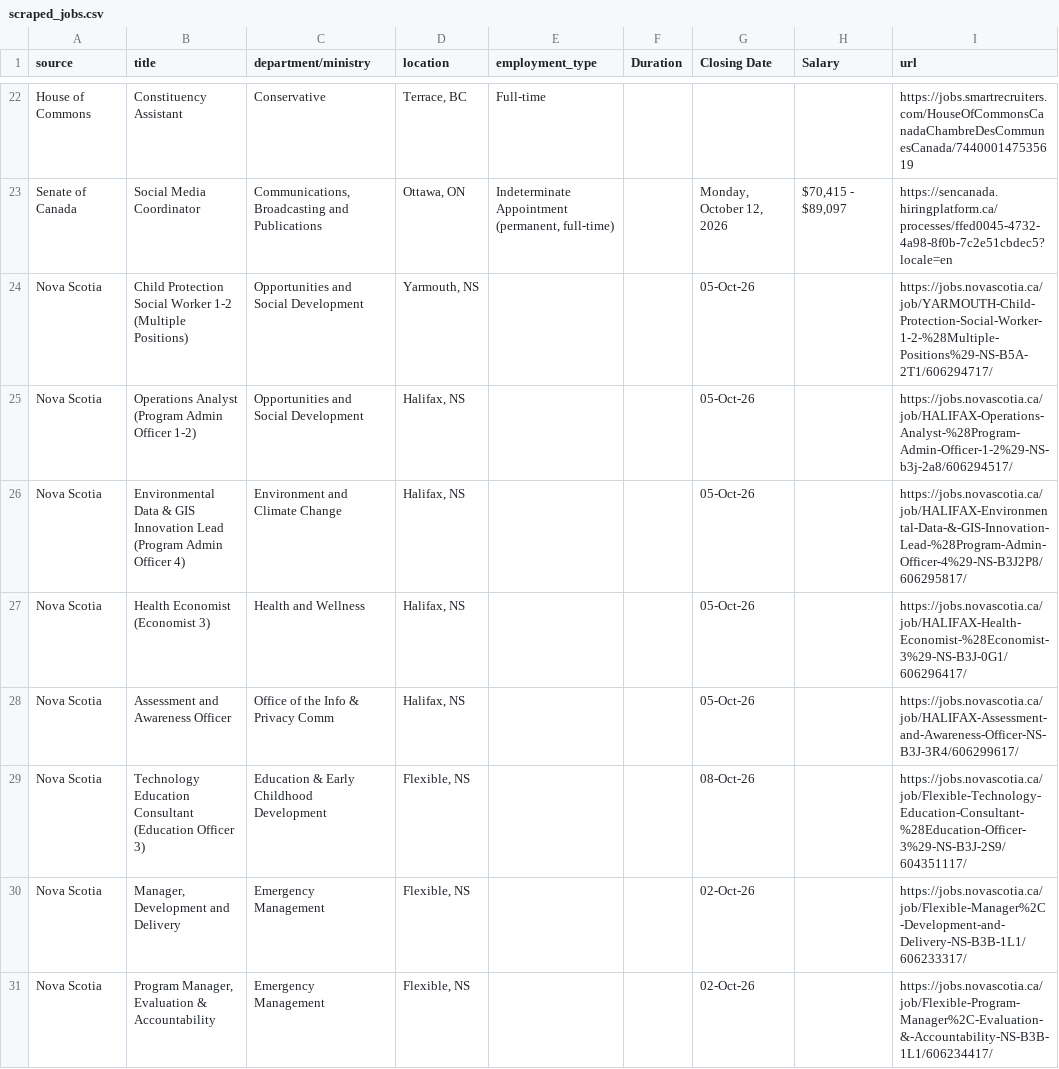
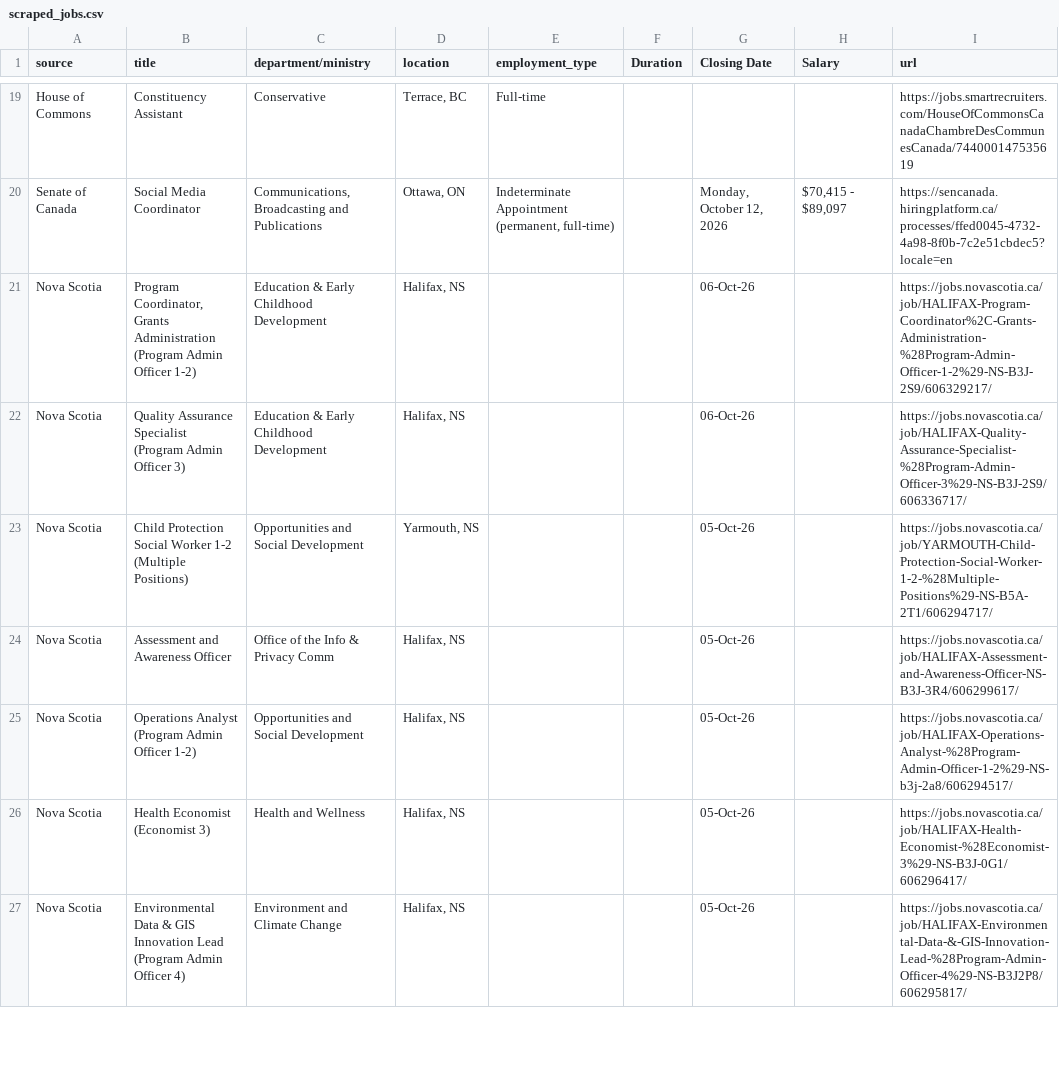
Before and after one commit to Glocal-Open-Source/showcase, a CSV file: scripts/scraped_jobs.csv, drawn as a sheet; only a part is shown, gaps mark what is left out; the diff covers the shown part only.

```diff
--- a/scripts/scraped_jobs.csv
+++ b/scripts/scraped_jobs.csv
@@ -23,9 +20,8 @@ House of Commons,Constituency Assistant,Conservative,"Terrace, BC",Full-time,,,,
 Senate of Canada,Social Media Coordinator,"Communications, Broadcasting and Publications","Ottawa, ON","Indeterminate Appointment (permanent, full-time)",,"Monday, October 12, 2026","$70,415 - $89,097",https://sencanada.hiringplatform.ca/processes/ffed0045-4732-4a98-8f0b-7c2e51cbdec5?locale=en
+Nova Scotia,"Program Coordinator, Grants Administration (Program Admin Officer 1-2)",Education & Early Childhood Development,"Halifax, NS",,,06-Oct-26,,https://jobs.novascotia.ca/job/HALIFAX-Program-Coordinator%2C-Grants-Administration-%28Program-Admin-Officer-1-2%29-NS-B3J-2S9/606329217/
+Nova Scotia,Quality Assurance Specialist (Program Admin Officer 3),Education & Early Childhood Development,"Halifax, NS",,,06-Oct-26,,https://jobs.novascotia.ca/job/HALIFAX-Quality-Assurance-Specialist-%28Program-Admin-Officer-3%29-NS-B3J-2S9/606336717/
 Nova Scotia,Child Protection Social Worker 1-2 (Multiple Positions),Opportunities and Social Development,"Yarmouth, NS",,,05-Oct-26,,https://jobs.novascotia.ca/job/YARMOUTH-Child-Protection-Social-Worker-1-2-%28Multiple-Positions%29-NS-B5A-2T1/606294717/
+Nova Scotia,Assessment and Awareness Officer,Office of the Info & Privacy Comm,"Halifax, NS",,,05-Oct-26,,https://jobs.novascotia.ca/job/HALIFAX-Assessment-and-Awareness-Officer-NS-B3J-3R4/606299617/
 Nova Scotia,Operations Analyst (Program Admin Officer 1-2),Opportunities and Social Development,"Halifax, NS",,,05-Oct-26,,https://jobs.novascotia.ca/job/HALIFAX-Operations-Analyst-%28Program-Admin-Officer-1-2%29-NS-b3j-2a8/606294517/
+Nova Scotia,Health Economist (Economist 3),Health and Wellness,"Halifax, NS",,,05-Oct-26,,https://jobs.novascotia.ca/job/HALIFAX-Health-Economist-%28Economist-3%29-NS-B3J-0G1/606296417/
 Nova Scotia,Environmental Data & GIS Innovation Lead (Program Admin Officer 4),Environment and Climate Change,"Halifax, NS",,,05-Oct-26,,https://jobs.novascotia.ca/job/HALIFAX-Environmental-Data-&-GIS-Innovation-Lead-%28Program-Admin-Officer-4%29-NS-B3J2P8/606295817/
-Nova Scotia,Health Economist (Economist 3),Health and Wellness,"Halifax, NS",,,05-Oct-26,,https://jobs.novascotia.ca/job/HALIFAX-Health-Economist-%28Economist-3%29-NS-B3J-0G1/606296417/
-Nova Scotia,Assessment and Awareness Officer,Office of the Info & Privacy Comm,"Halifax, NS",,,05-Oct-26,,https://jobs.novascotia.ca/job/HALIFAX-Assessment-and-Awareness-Officer-NS-B3J-3R4/606299617/
-Nova Scotia,Technology Education Consultant (Education Officer 3),Education & Early Childhood Development,"Flexible, NS",,,08-Oct-26,,https://jobs.novascotia.ca/job/Flexible-Technology-Education-Consultant-%28Education-Officer-3%29-NS-B3J-2S9/604351117/
-Nova Scotia,"Manager, Development and Delivery",Emergency Management,"Flexible, NS",,,02-Oct-26,,https://jobs.novascotia.ca/job/Flexible-Manager%2C-Development-and-Delivery-NS-B3B-1L1/606233317/
-Nova Scotia,"Program Manager, Evaluation & Accountability",Emergency Management,"Flexible, NS",,,02-Oct-26,,https://jobs.novascotia.ca/job/Flexible-Program-Manager%2C-Evaluation-&-Accountability-NS-B3B-1L1/606234417/
```
Also changed, not shown: 8 added rows, 17 removed rows and 2 edited cells elsewhere in this file, 1 other file.
